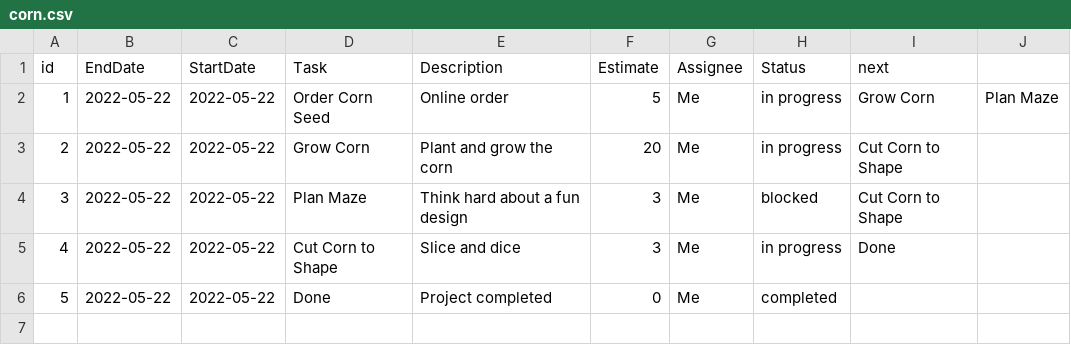
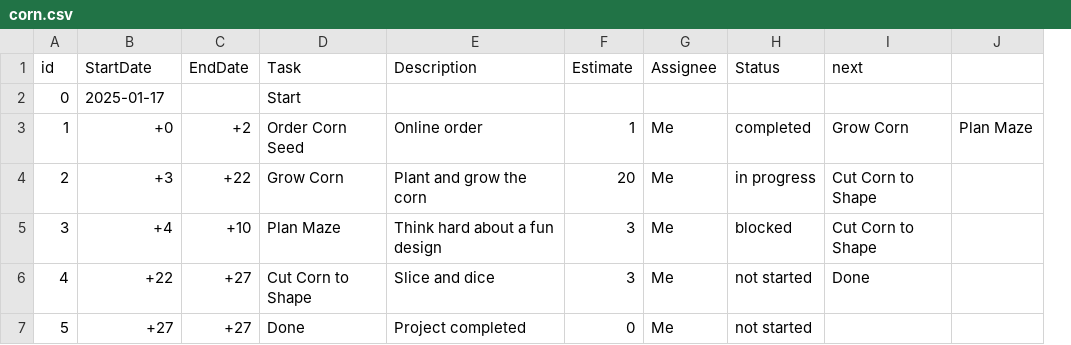
Before and after one commit to johnlevidy/fantasia, a CSV file: samples/corn.csv, drawn as a sheet; removed rows and columns are numbered as before the commit, all else as after; the diff names each change by its address in the sheet, - before the commit and + after, or states it on an @@ line.

Commit message:
Cleanup - parse out attributes when constructing the graph; use the graph to generate the .dot file. Features - added some decorators (late, active, up next) to task nodes. Base formatting on task status.

```diff
--- a/samples/corn.csv
+++ b/samples/corn.csv
-column B (EndDate), rows 2-6: all 2022-05-22
+column C (EndDate), rows 3-7: +2 | +22 | +10 | +27 | +27
+row 2: 0 | 2025-01-17 |  | Start
-B3 (StartDate): 2022-05-22
+B3 (StartDate): +0
-F3 (Estimate): 5
+F3 (Estimate): 1
-H3 (Status): in progress
+H3 (Status): completed
-B4 (StartDate): 2022-05-22
+B4 (StartDate): +3
-B5 (StartDate): 2022-05-22
+B5 (StartDate): +4
-B6 (StartDate): 2022-05-22
+B6 (StartDate): +22
-H6 (Status): in progress
+H6 (Status): not started
-B7 (StartDate): 2022-05-22
+B7 (StartDate): +27
-H7 (Status): completed
+H7 (Status): not started
```
Also changed, not shown: 5 other files.
